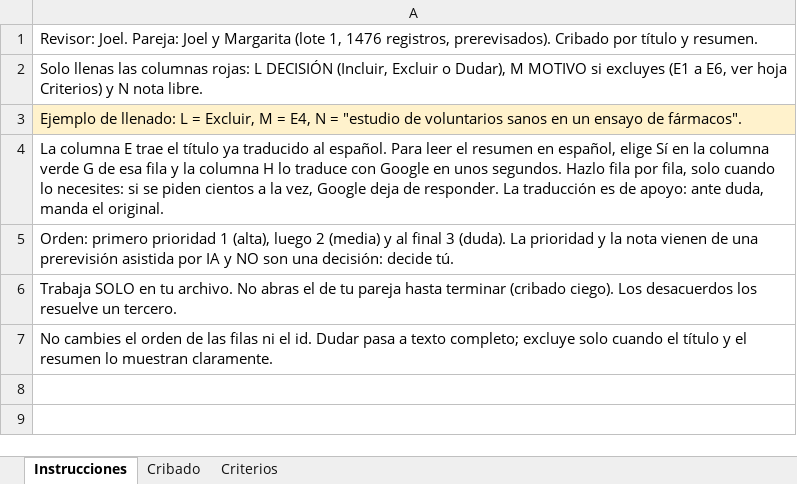
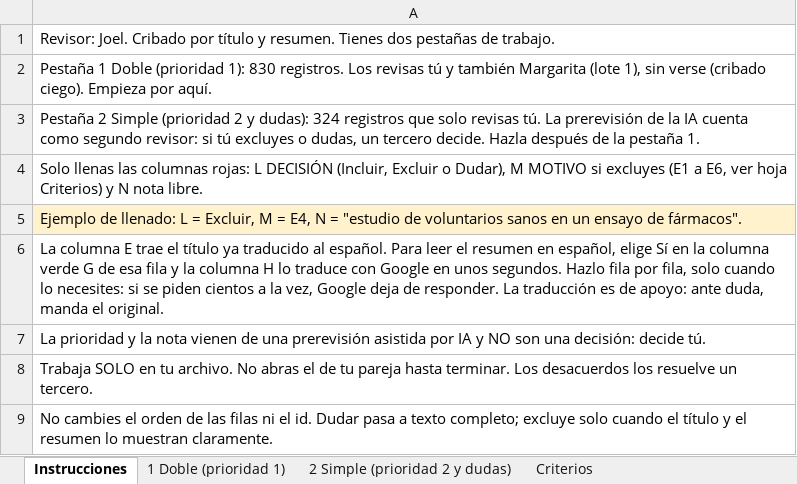
Before and after one commit to joellopez999/psicosocial, an Excel workbook: cribado/prerevision/salida/Cribado-Joel-prerevisado.xlsx, sheet Instrucciones, drawn as a sheet; values as stored, in another font and other column widths than the file's, no borders; addresses are those after the commit; the diff names each change by its address in the sheet, - before the commit and + after, or states it on an @@ line.

```diff
--- a/cribado/prerevision/salida/Cribado-Joel-prerevisado.xlsx (sheet Instrucciones)
+++ b/cribado/prerevision/salida/Cribado-Joel-prerevisado.xlsx (sheet Instrucciones)
-sheet tab: Cribado
+sheet tab: 1 Doble (prioridad 1)
+sheet tab: 2 Simple (prioridad 2 y dudas)
-A1: Revisor: Joel. Pareja: Joel y Margarita (lote 1, 1476 registros, prerevisados). Cribado por título y resumen.
+A1: Revisor: Joel. Cribado por título y resumen. Tienes dos pestañas de trabajo.
+row 2: Pestaña 1 Doble (prioridad 1): 830 registros. Los revisas tú y también Margarita (lote 1), sin verse (cribado ciego). Empieza por aquí.
+row 3: Pestaña 2 Simple (prioridad 2 y dudas): 324 registros que solo revisas tú. La prerevisión de la IA cuenta como segundo revisor: si tú excluyes o dudas, un tercero decide. Hazla después de la pestaña 1.
-A7: Orden: primero prioridad 1 (alta), luego 2 (media) y al final 3 (duda). La prioridad…
+A7: La prioridad…
-A8: …pareja hasta terminar (cribado ciego). Los desacuerdos…
+A8: …pareja hasta terminar. Los desacuerdos…
```
Also changed, not shown: sheet 1 Doble (prioridad 1), cribado/prerevision/salida/Cribado-Anita-prerevisado.xlsx, cribado/prerevision/salida/Cribado-Cristina-prerevisado.xlsx, 4 other files.
